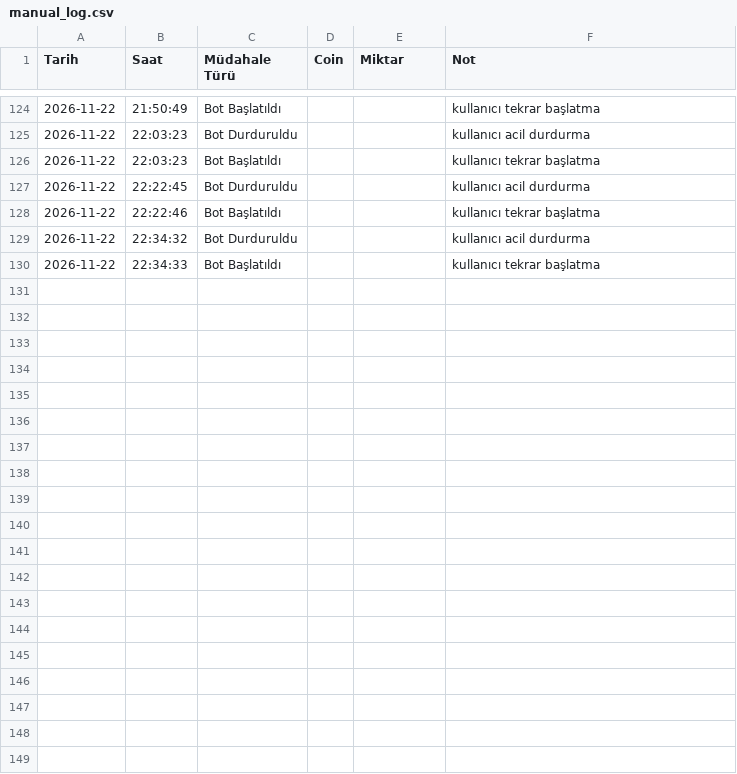
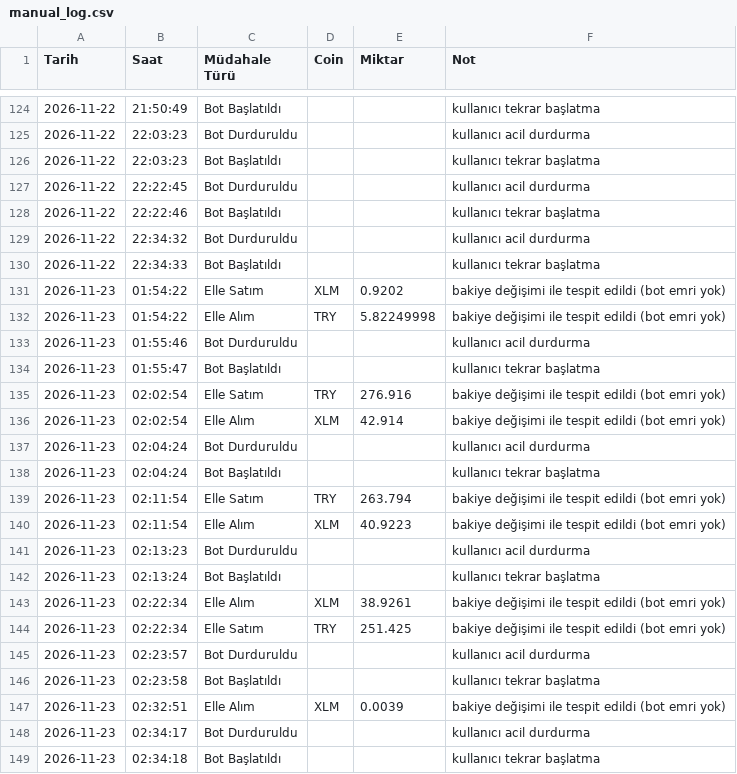
Before and after one commit to hakansazci01/hsc-borsa-analiz, a CSV file: manual_log.csv, drawn as a sheet; only a part is shown, gaps mark what is left out; the diff names each change by its address in the sheet, - before the commit and + after, or states it on an @@ line.

```diff
--- a/manual_log.csv
+++ b/manual_log.csv
+row 131: 2026-11-23 | 01:54:22 | Elle Satım | XLM | 0.9202 | bakiye değişimi ile tespit edildi (bot emri yok)
+row 132: 2026-11-23 | 01:54:22 | Elle Alım | TRY | 5.82249998 | bakiye değişimi ile tespit edildi (bot emri yok)
+row 133: 2026-11-23 | 01:55:46 | Bot Durduruldu |  |  | kullanıcı acil durdurma
+row 134: 2026-11-23 | 01:55:47 | Bot Başlatıldı |  |  | kullanıcı tekrar başlatma
+row 135: 2026-11-23 | 02:02:54 | Elle Satım | TRY | 276.916 | bakiye değişimi ile tespit edildi (bot emri yok)
+row 136: 2026-11-23 | 02:02:54 | Elle Alım | XLM | 42.914 | bakiye değişimi ile tespit edildi (bot emri yok)
+row 137: 2026-11-23 | 02:04:24 | Bot Durduruldu |  |  | kullanıcı acil durdurma
+row 138: 2026-11-23 | 02:04:24 | Bot Başlatıldı |  |  | kullanıcı tekrar başlatma
+row 139: 2026-11-23 | 02:11:54 | Elle Satım | TRY | 263.794 | bakiye değişimi ile tespit edildi (bot emri yok)
+row 140: 2026-11-23 | 02:11:54 | Elle Alım | XLM | 40.9223 | bakiye değişimi ile tespit edildi (bot emri yok)
+row 141: 2026-11-23 | 02:13:23 | Bot Durduruldu |  |  | kullanıcı acil durdurma
+row 142: 2026-11-23 | 02:13:24 | Bot Başlatıldı |  |  | kullanıcı tekrar başlatma
+row 143: 2026-11-23 | 02:22:34 | Elle Alım | XLM | 38.9261 | bakiye değişimi ile tespit edildi (bot emri yok)
+row 144: 2026-11-23 | 02:22:34 | Elle Satım | TRY | 251.425 | bakiye değişimi ile tespit edildi (bot emri yok)
+row 145: 2026-11-23 | 02:23:57 | Bot Durduruldu |  |  | kullanıcı acil durdurma
+row 146: 2026-11-23 | 02:23:58 | Bot Başlatıldı |  |  | kullanıcı tekrar başlatma
+row 147: 2026-11-23 | 02:32:51 | Elle Alım | XLM | 0.0039 | bakiye değişimi ile tespit edildi (bot emri yok)
+row 148: 2026-11-23 | 02:34:17 | Bot Durduruldu |  |  | kullanıcı acil durdurma
+row 149: 2026-11-23 | 02:34:18 | Bot Başlatıldı |  |  | kullanıcı tekrar başlatma
```
Also changed, not shown: monthly_backtest.csv, params_history.csv, 51 other files.
